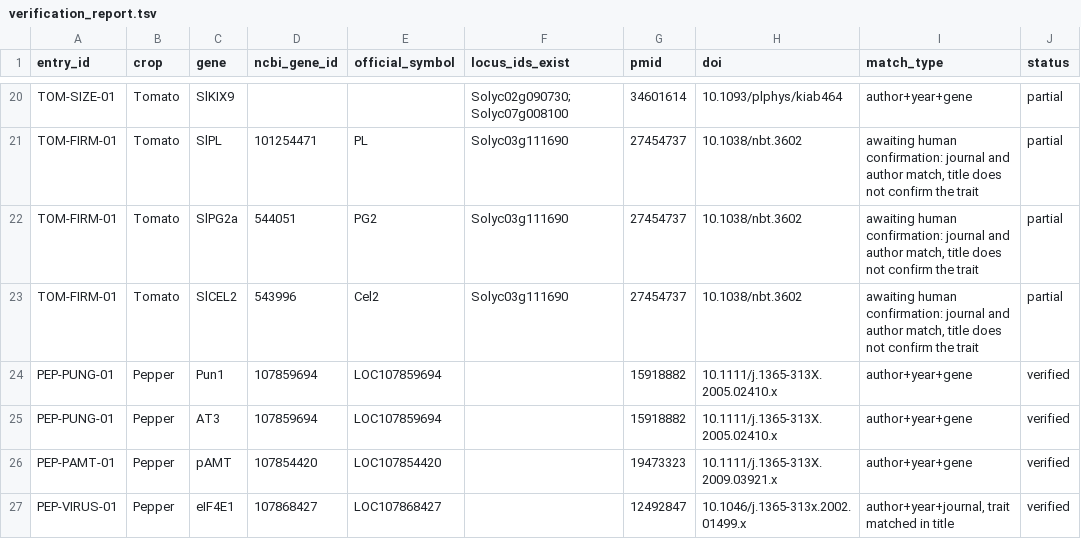
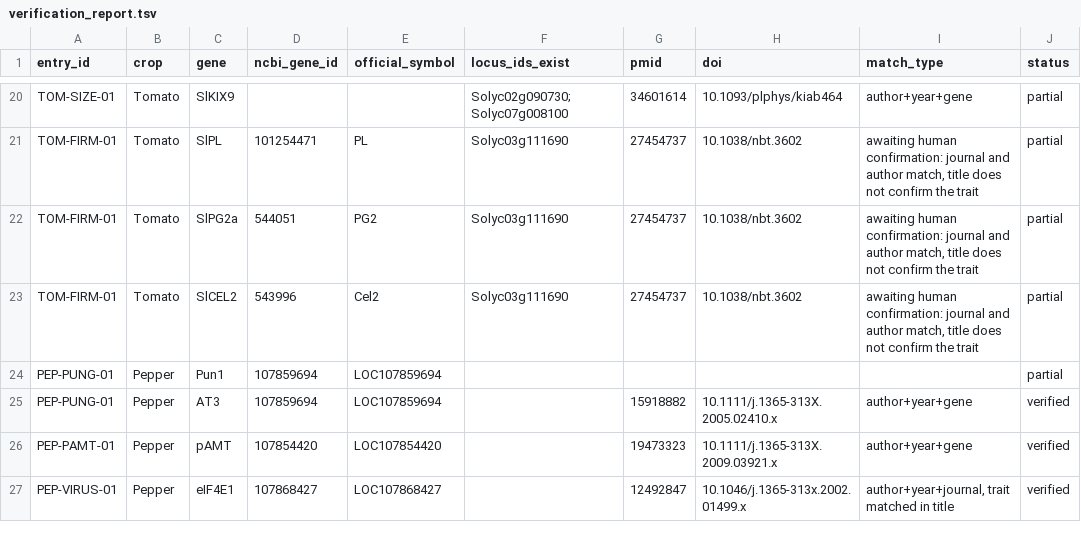
Before and after one commit to agrihubai/transfer-atlas, a TSV file: data/verification_report.tsv, drawn as a sheet; only a part is shown, gaps mark what is left out.

```diff
--- a/data/verification_report.tsv
+++ b/data/verification_report.tsv
@@ -23,3 +23,3 @@ TOM-FIRM-01	Tomato	SlPG2a	544051	PG2	Solyc03g111690	27454737	10.1038/nbt.3602	aw
 TOM-FIRM-01	Tomato	SlCEL2	543996	Cel2	Solyc03g111690	27454737	10.1038/nbt.3602	awaiting human confirmation: journal and author match, title does not confirm the trait	partial
-PEP-PUNG-01	Pepper	Pun1	107859694	LOC107859694		15918882	10.1111/j.1365-313X.2005.02410.x	author+year+gene	verified
+PEP-PUNG-01	Pepper	Pun1	107859694	LOC107859694					partial
 PEP-PUNG-01	Pepper	AT3	107859694	LOC107859694		15918882	10.1111/j.1365-313X.2005.02410.x	author+year+gene	verified
```
Also changed, not shown: 1 other file.
